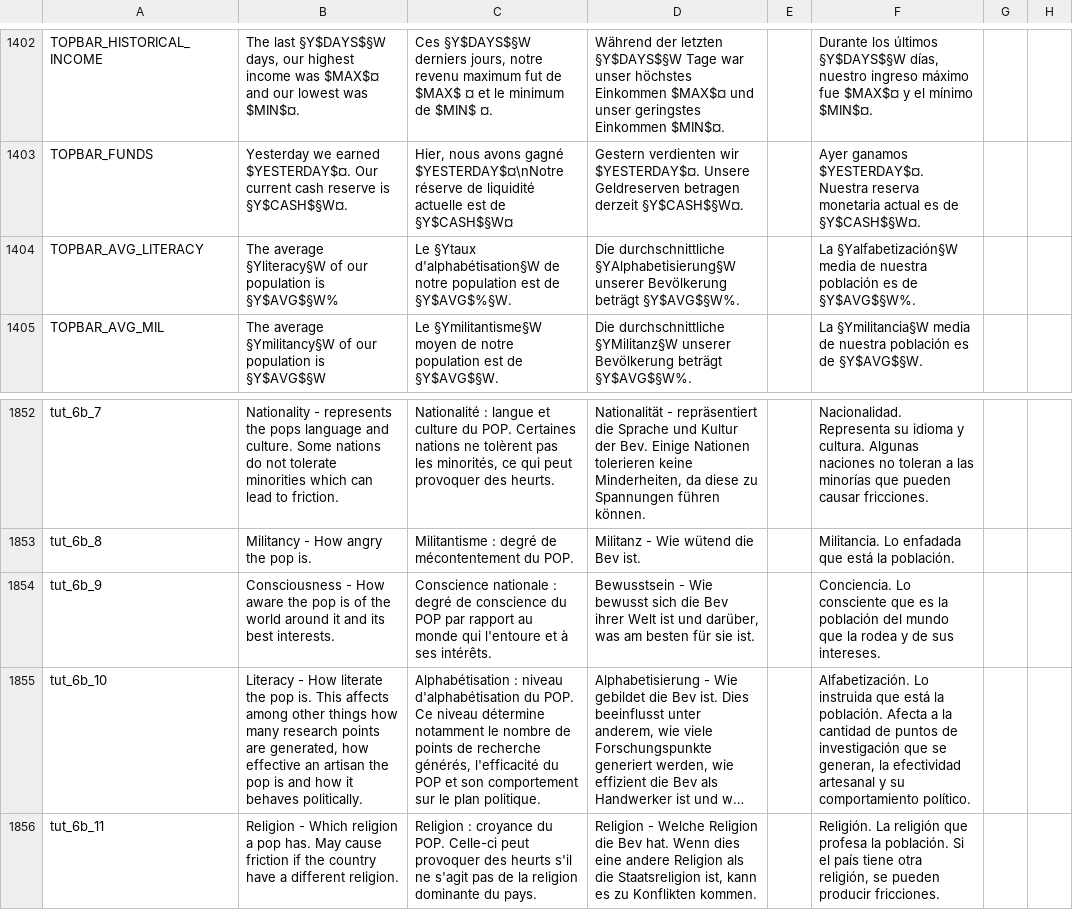
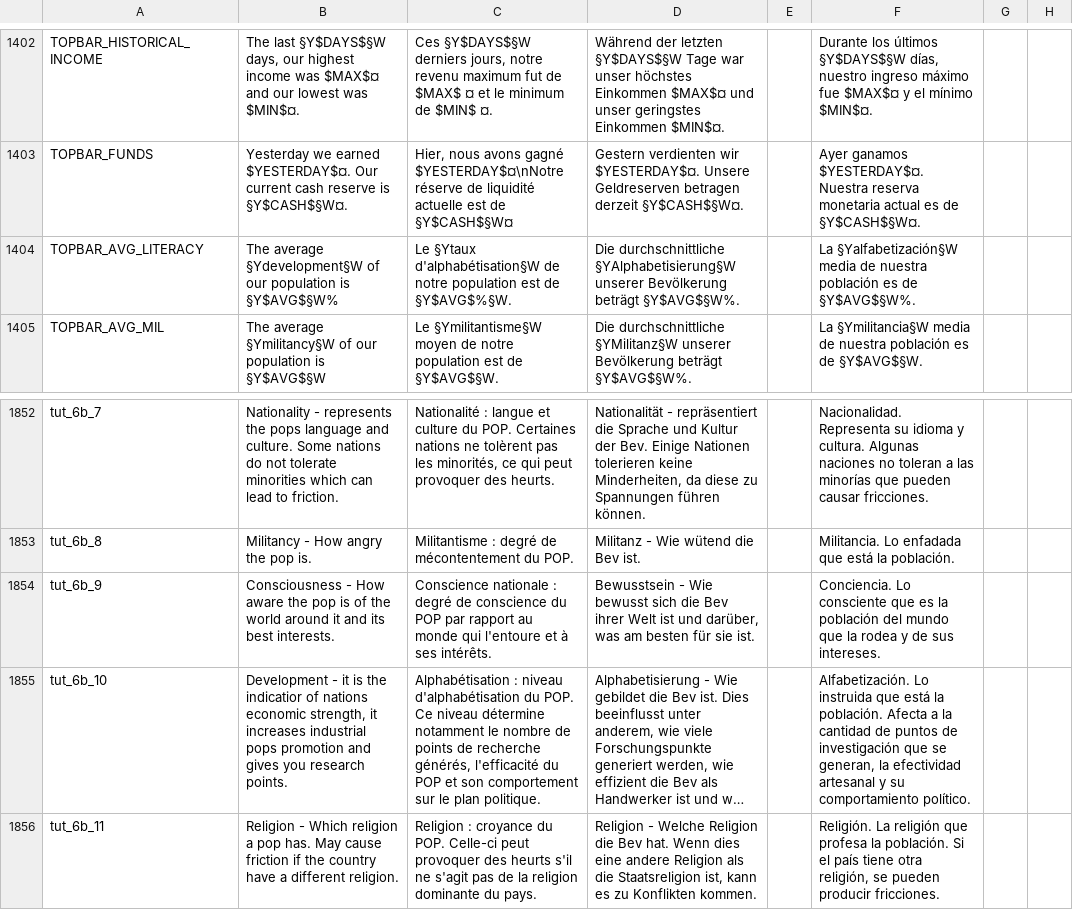
Before and after one commit to Victoria2CoE/concert-of-europe, a CSV file: CoE/localisation/newtext.csv, drawn as a sheet; only a part is shown, gaps mark what is left out; long unchanged cells end in …; the diff names each change by its address in the sheet, - before the commit and + after, or states it on an @@ line.

```diff
--- a/CoE/localisation/newtext.csv
+++ b/CoE/localisation/newtext.csv
-B1404: The average §Yliteracy§W of our…
+B1404: The average §Ydevelopment§W of our…
-B1855: Literacy - How literate the pop is. This affects among other things how many research points are generated, how effective an artisan the pop is and how it behaves politically.
+B1855: Development - it is the indicatior of nations economic strength, it increases industrial pops promotion and gives you research points.
```
Also changed, not shown: CoE/localisation/00_PDM_GAGA.csv, CoE/localisation/beta2.csv, 6 other files.
